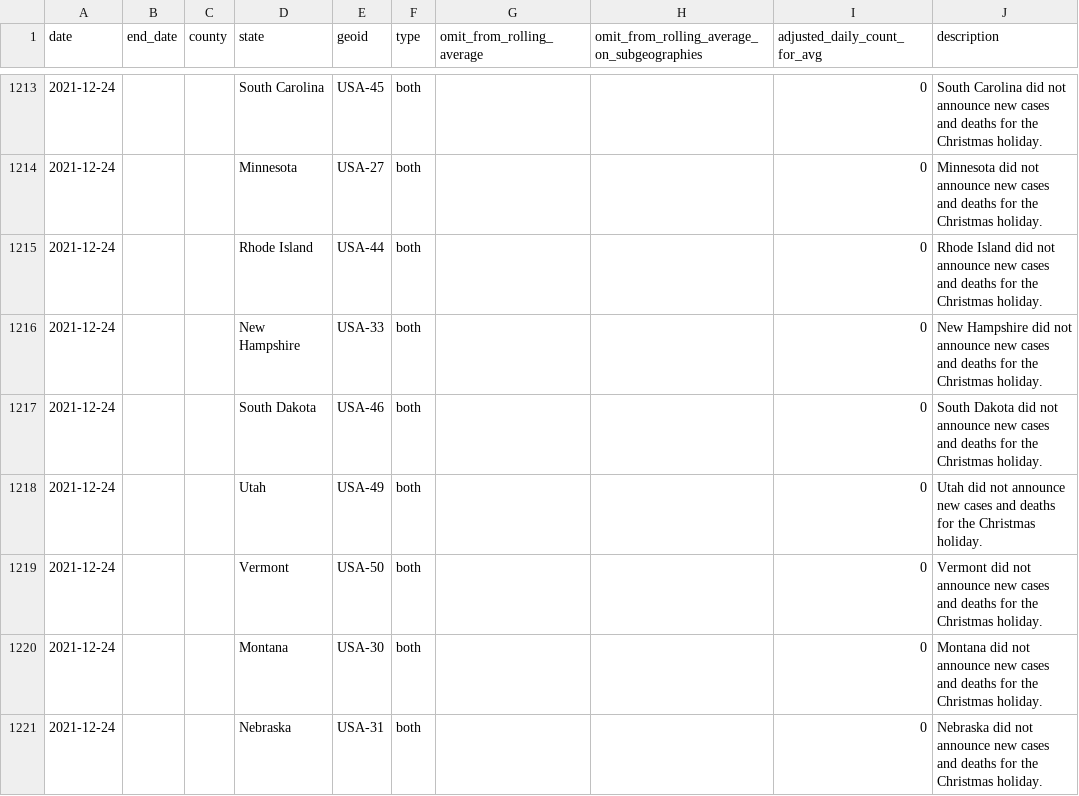
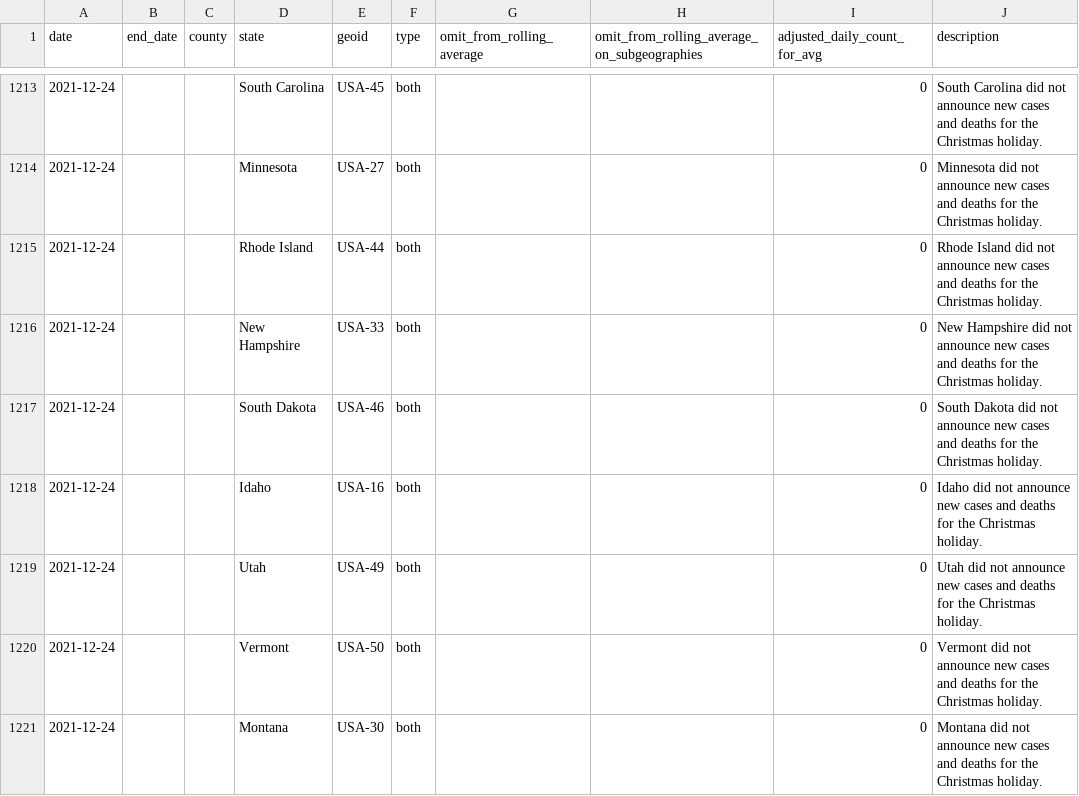
Before and after one commit to nytimes/covid-19-data, a CSV file: rolling-averages/anomalies.csv, drawn as a sheet; only a part is shown, gaps mark what is left out; the shorter side is filled out with more unchanged rows; the diff names each change by its address in the sheet, - before the commit and + after, or states it on an @@ line.

Commit message:
Updating data.

```diff
--- a/rolling-averages/anomalies.csv
+++ b/rolling-averages/anomalies.csv
+row 1218: 2021-12-24 |  |  | Idaho | USA-16 | both |  |  | 0 | Idaho did not announce new cases and deaths for the Christmas holiday.
```
